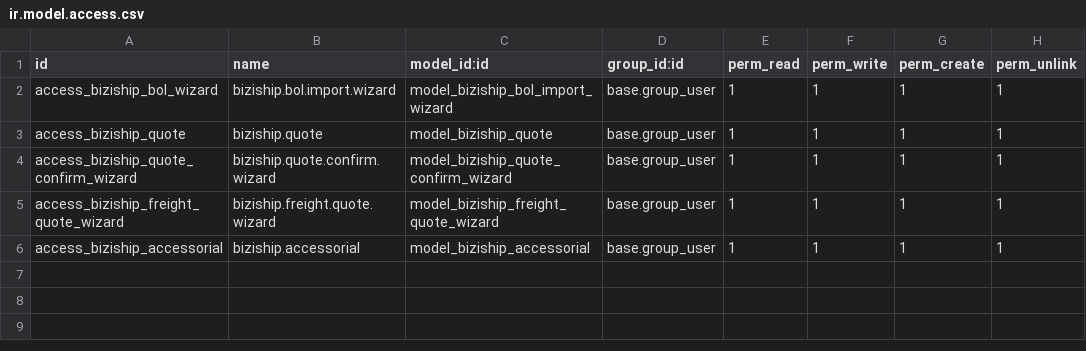
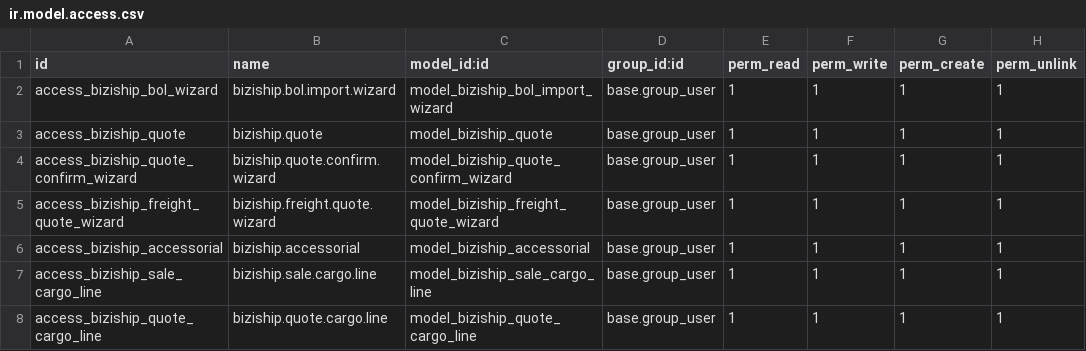
Before and after one commit to veez77/BiziShipOnOdoo1, a CSV file: security/ir.model.access.csv, drawn as a sheet.

```diff
--- a/security/ir.model.access.csv
+++ b/security/ir.model.access.csv
@@ -6 +6,3 @@ access_biziship_freight_quote_wizard,biziship.freight.quote.wizard,model_bizishi
 access_biziship_accessorial,biziship.accessorial,model_biziship_accessorial,base.group_user,1,1,1,1
+access_biziship_sale_cargo_line,biziship.sale.cargo.line,model_biziship_sale_cargo_line,base.group_user,1,1,1,1
+access_biziship_quote_cargo_line,biziship.quote.cargo.line,model_biziship_quote_cargo_line,base.group_user,1,1,1,1
```
Also changed, not shown: 9 other files.
